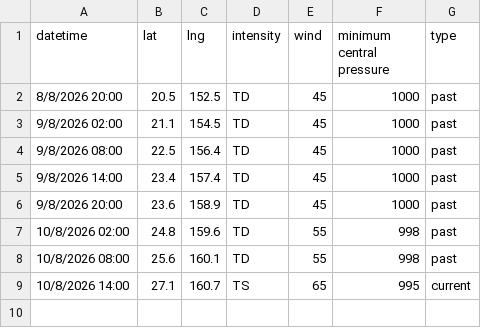
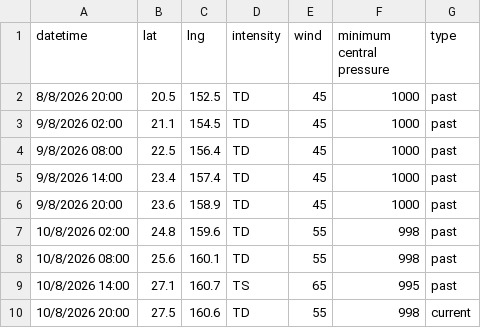
Before and after one commit to zax41006-bot/MMC-TC-GIS, a CSV file: past_track_F.csv, drawn as a sheet.

Commit message:
Update past_track_F.csv

```diff
--- a/past_track_F.csv
+++ b/past_track_F.csv
@@ -8,2 +8,3 @@ datetime,lat,lng,intensity,wind,minimum central pressure,type
 10/8/2026 08:00,25.6,160.1,TD,55,998,past
-10/8/2026 14:00,27.1,160.7,TS,65,995,current
+10/8/2026 14:00,27.1,160.7,TS,65,995,past
+10/8/2026 20:00,27.5,160.6,TD,55,998,current
```
